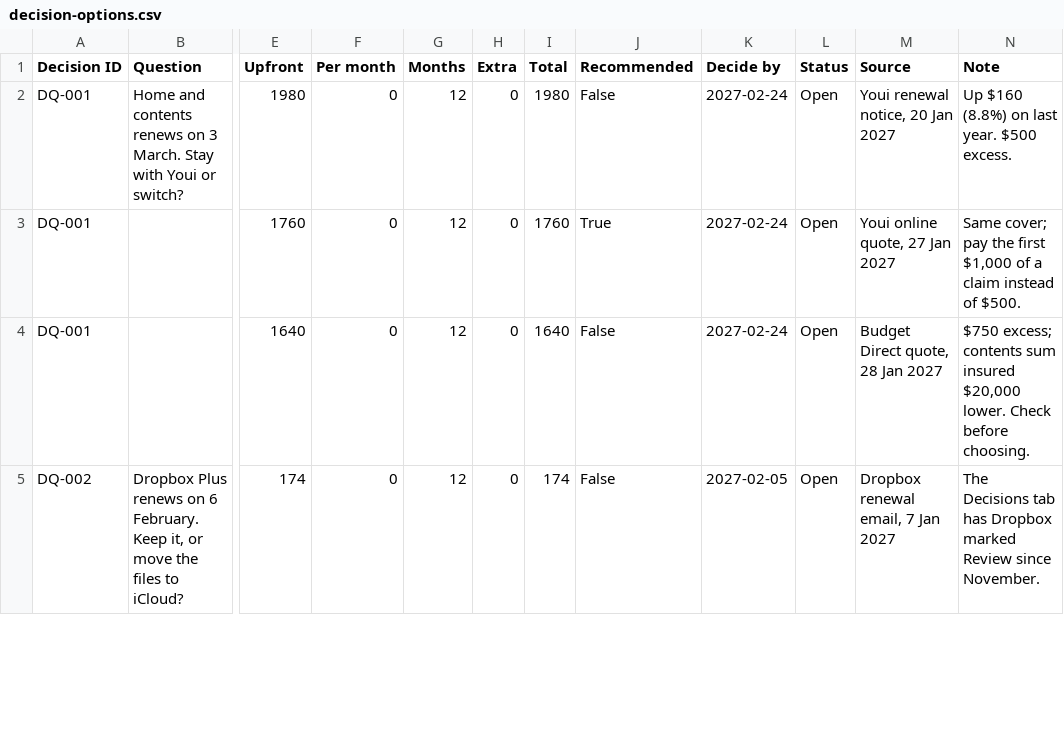
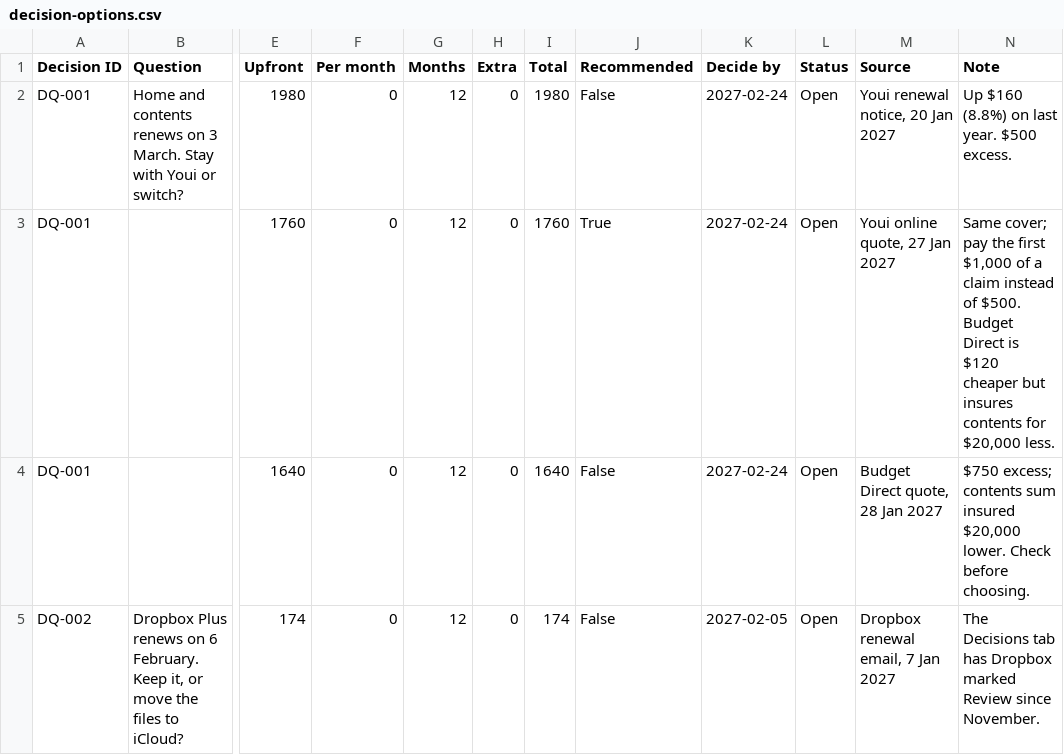
Before and after one commit to EthDawg/the-kitty, a CSV file: data/v3/decision-options.csv, drawn as a sheet; only a part is shown, gaps mark what is left out; the diff names each change by its address in the sheet, - before the commit and + after, or states it on an @@ line.

```diff
--- a/data/v3/decision-options.csv
+++ b/data/v3/decision-options.csv
-N3 (Note): …of $500.
+N3 (Note): …of $500. Budget Direct is $120 cheaper but insures contents for $20,000 less.
```
Also changed, not shown: 6 other files.
